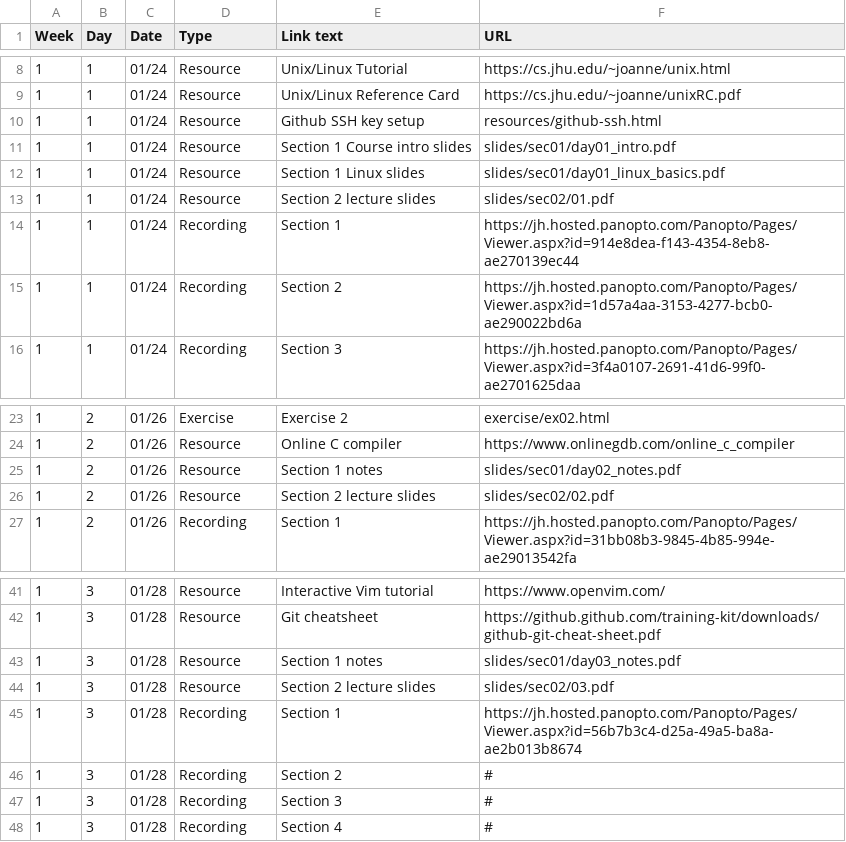
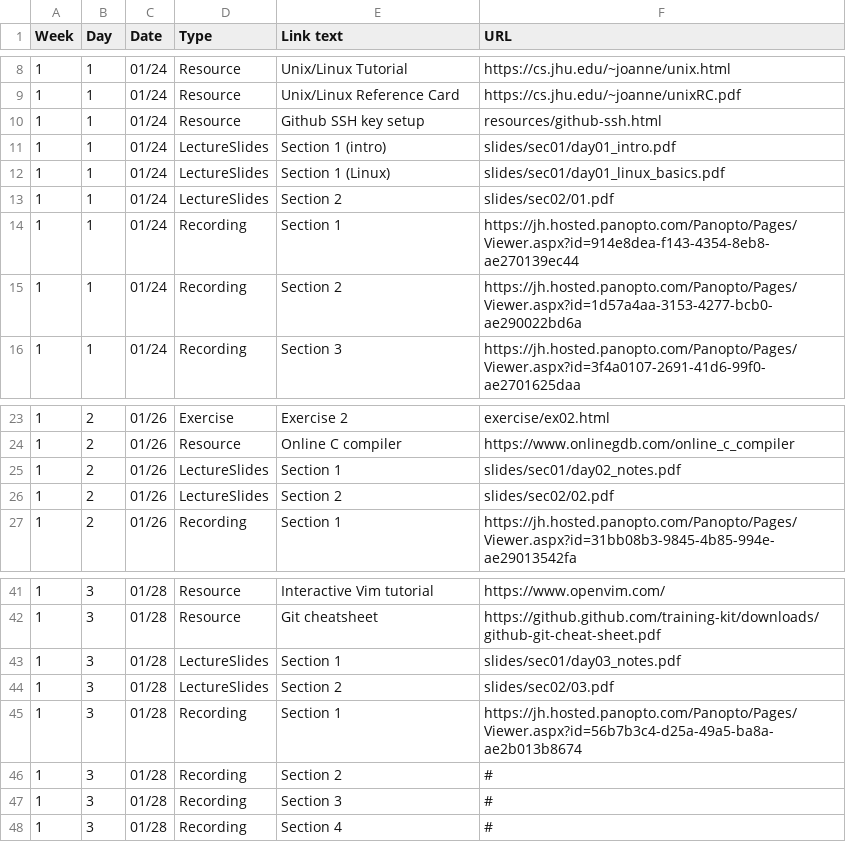
Before and after one commit to jhu-ip/cs220-s22, a CSV file: material.csv, drawn as a sheet; only a part is shown, gaps mark what is left out.

Commit message:
Added "LectureSlides" category

```diff
--- a/material.csv
+++ b/material.csv
@@ -10,5 +10,5 @@ Week,Day,Date,Type,"Link text",URL
 1,1,01/24,Resource,"Github SSH key setup",resources/github-ssh.html
-1,1,01/24,Resource,"Section 1 Course intro slides",slides/sec01/day01_intro.pdf
-1,1,01/24,Resource,"Section 1 Linux slides",slides/sec01/day01_linux_basics.pdf
-1,1,01/24,Resource,"Section 2 lecture slides",slides/sec02/01.pdf
+1,1,01/24,LectureSlides,"Section 1 (intro)",slides/sec01/day01_intro.pdf
+1,1,01/24,LectureSlides,"Section 1 (Linux)",slides/sec01/day01_linux_basics.pdf
+1,1,01/24,LectureSlides,"Section 2",slides/sec02/01.pdf
 1,1,01/24,Recording,"Section 1",https://jh.hosted.panopto.com/Panopto/Pages/Viewer.aspx?id=914e8dea-f143-4354-8eb8-ae270139ec44
@@ -24,4 +24,4 @@ Week,Day,Date,Type,"Link text",URL
 1,2,01/26,Resource,"Online C compiler",https://www.onlinegdb.com/online_c_compiler
-1,2,01/26,Resource,"Section 1 notes",slides/sec01/day02_notes.pdf
-1,2,01/26,Resource,"Section 2 lecture slides",slides/sec02/02.pdf
+1,2,01/26,LectureSlides,"Section 1",slides/sec01/day02_notes.pdf
+1,2,01/26,LectureSlides,"Section 2",slides/sec02/02.pdf
 1,2,01/26,Recording,"Section 1",https://jh.hosted.panopto.com/Panopto/Pages/Viewer.aspx?id=31bb08b3-9845-4b85-994e-ae29013542fa
@@ -42,4 +42,4 @@ Week,Day,Date,Type,"Link text",URL
 1,3,01/28,Resource,"Git cheatsheet",https://github.github.com/training-kit/downloads/github-git-cheat-sheet.pdf
-1,3,01/28,Resource,"Section 1 notes",slides/sec01/day03_notes.pdf
-1,3,01/28,Resource,"Section 2 lecture slides",slides/sec02/03.pdf
+1,3,01/28,LectureSlides,"Section 1",slides/sec01/day03_notes.pdf
+1,3,01/28,LectureSlides,"Section 2",slides/sec02/03.pdf
 1,3,01/28,Recording,"Section 1",https://jh.hosted.panopto.com/Panopto/Pages/Viewer.aspx?id=56b7b3c4-d25a-49a5-ba8a-ae2b013b8674
```
Also changed, not shown: 2 other files.
